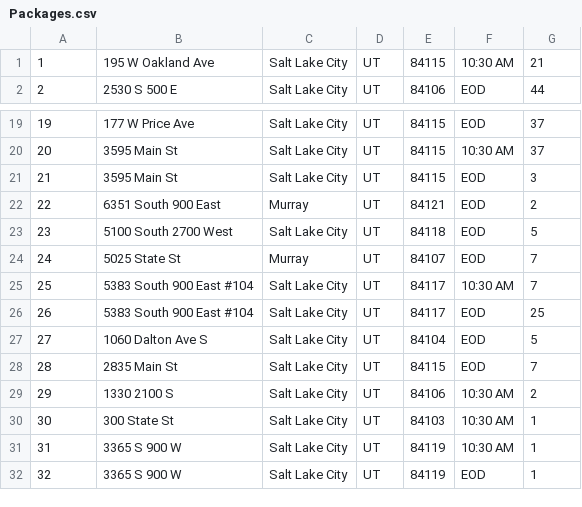
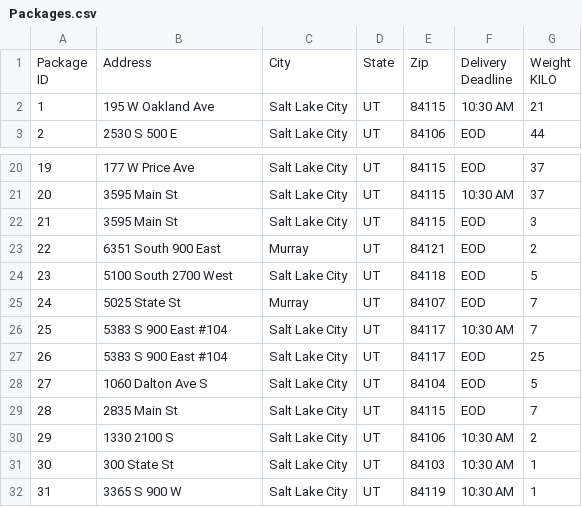
Before and after one commit to jtags8/Package-Delivery-Program, a CSV file: Packages.csv, drawn as a sheet; only a part is shown, gaps mark what is left out; the shorter side is filled out with more unchanged rows.

```diff
--- a/Packages.csv
+++ b/Packages.csv
@@ -1 +1,5 @@
+"Package
+ID",Address,City ,State,Zip,"Delivery
+Deadline","Weight
+KILO"
 1,195 W Oakland Ave,Salt Lake City,UT,84115,10:30 AM,21
@@ -24,4 +28,4 @@
 24,5025 State St,Murray,UT,84107,EOD,7
-25,5383 South 900 East #104,Salt Lake City,UT,84117,10:30 AM,7
-26,5383 South 900 East #104,Salt Lake City,UT,84117,EOD,25
+25,5383 S 900 East #104,Salt Lake City,UT,84117,10:30 AM,7
+26,5383 S 900 East #104,Salt Lake City,UT,84117,EOD,25
 27,1060 Dalton Ave S,Salt Lake City,UT,84104,EOD,5
```
Also changed, not shown: 3 other files.
